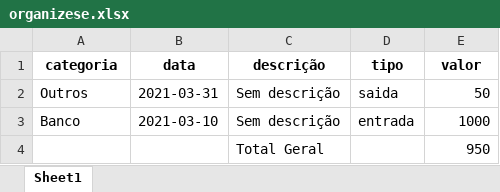
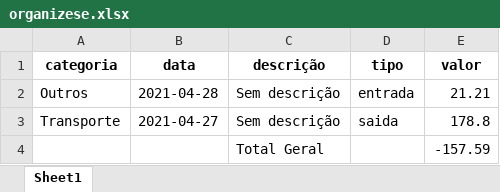
Before and after one commit to RobertoRosa7/api-organizese, an Excel workbook: files/downloads/excel/organizese.xlsx, sheet Sheet1, drawn as a sheet; values as stored, in another font and other column widths than the file's, no borders; removed rows and columns are numbered as before the commit, all else as after; the diff names each change by its address in the sheet, - before the commit and + after, or states it on an @@ line.

```diff
--- a/files/downloads/excel/organizese.xlsx (sheet Sheet1)
+++ b/files/downloads/excel/organizese.xlsx (sheet Sheet1)
-B2 (data): 2021-03-31
+B2 (data): 2021-04-28
-D2 (tipo): saida
+D2 (tipo): entrada
-E2 (valor): 50
+E2 (valor): 21.21
-row 3: Banco | 2021-03-10 | Sem descrição | entrada | 1000
-row 4:  |  | Total Geral |  | 950
+row 3: Transporte | 2021-04-27 | Sem descrição | saida | 178.8
+row 4:  |  | Total Geral |  | -157.59
```
Also changed, not shown: 1 other file.
